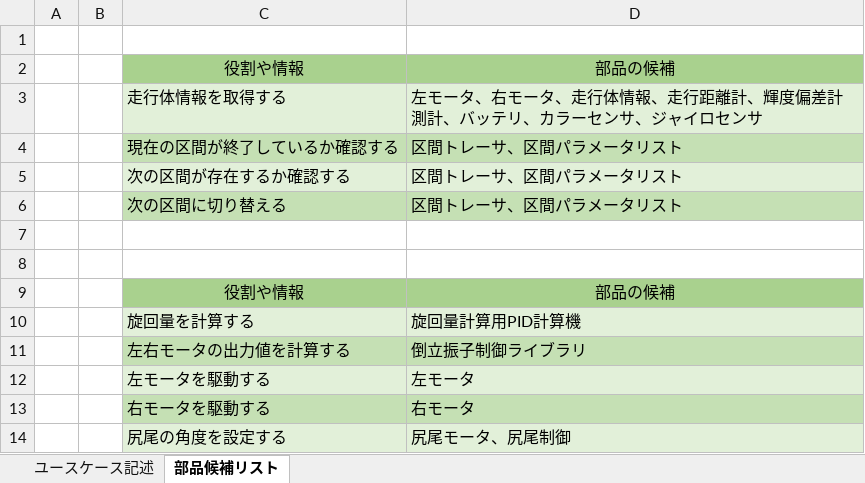
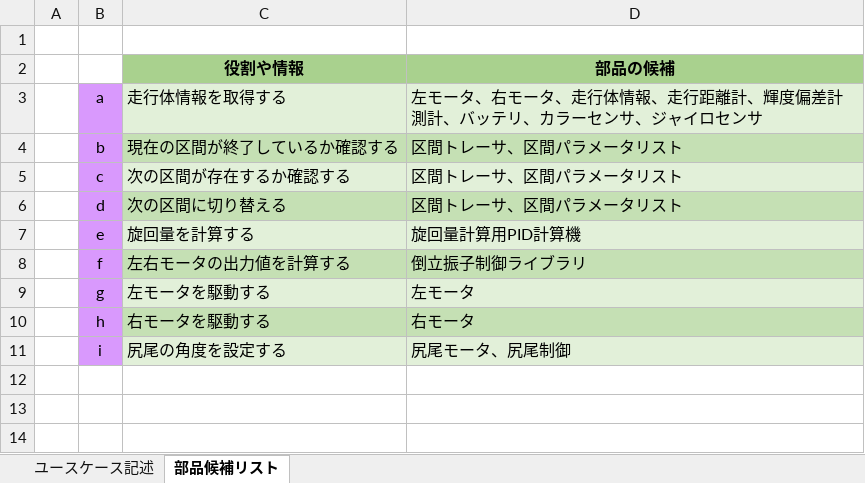
Before and after one commit to akita-lab-2019/model, an Excel workbook: ユースケース記述、部品候補リスト.xlsx, sheet 部品候補リスト, drawn as a sheet; values as stored, in another font and other column widths than the file's, no borders; removed rows and columns are numbered as before the commit, all else as after; the diff names each change by its address in the sheet, - before the commit and + after, or states it on an @@ line.

Commit message:
update: 部品候補リストとクラス図を更新

```diff
--- a/ユースケース記述、部品候補リスト.xlsx (sheet 部品候補リスト)
+++ b/ユースケース記述、部品候補リスト.xlsx (sheet 部品候補リスト)
-C2:D2 bold: off
+C2:D2 bold: on
-B3: (empty)
+B3: a
-B3:B6 fill: none
+B3:B6 fill: #D999FD
-B4: (empty)
+B4: b
-B5: (empty)
+B5: c
-B6: (empty)
+B6: d
-row 7: (empty)
-row 8: (empty)
-row 9:  |  | 役割や情報 | 部品の候補
-B7: (empty)
+B7: e
-B7:B11 fill: none
+B7:B11 fill: #D999FD
-B8: (empty)
+B8: f
-B9: (empty)
+B9: g
-B10: (empty)
+B10: h
-B11: (empty)
+B11: i
```
Also changed, not shown: 2 other files.
